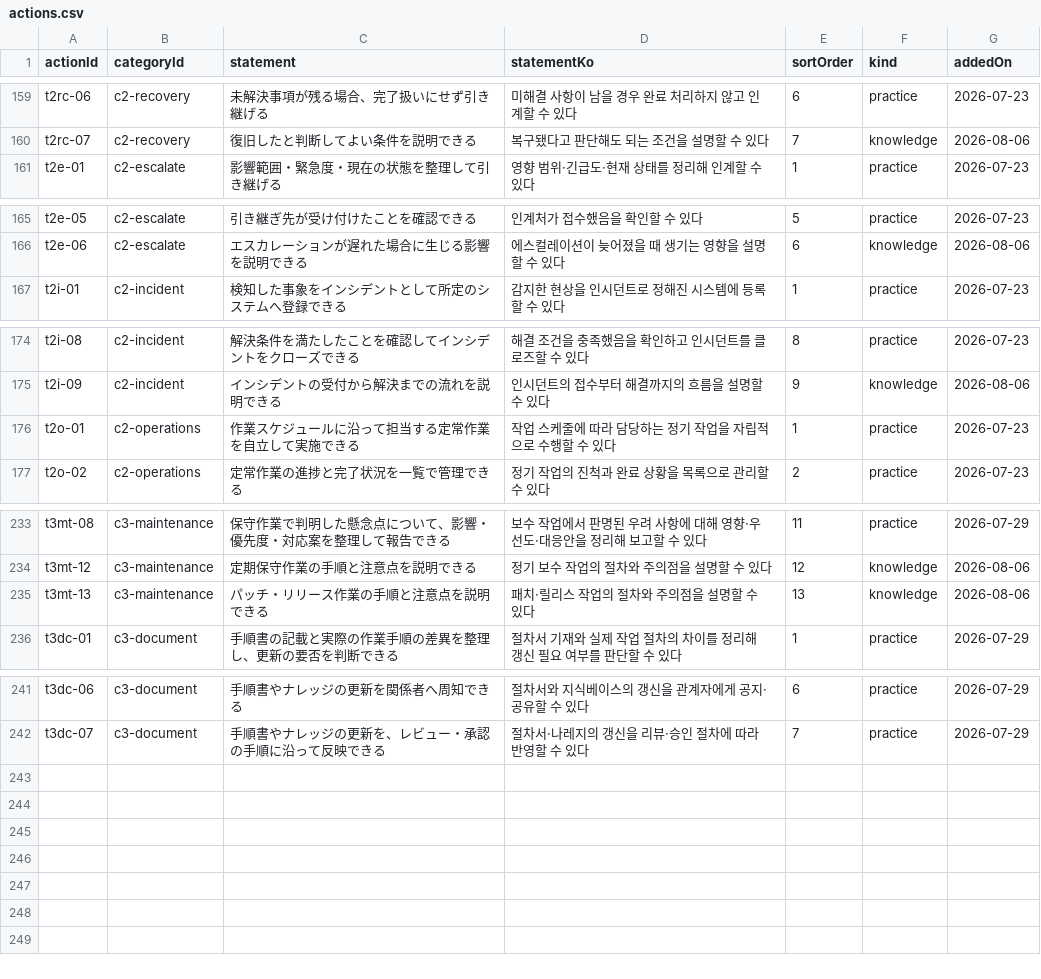
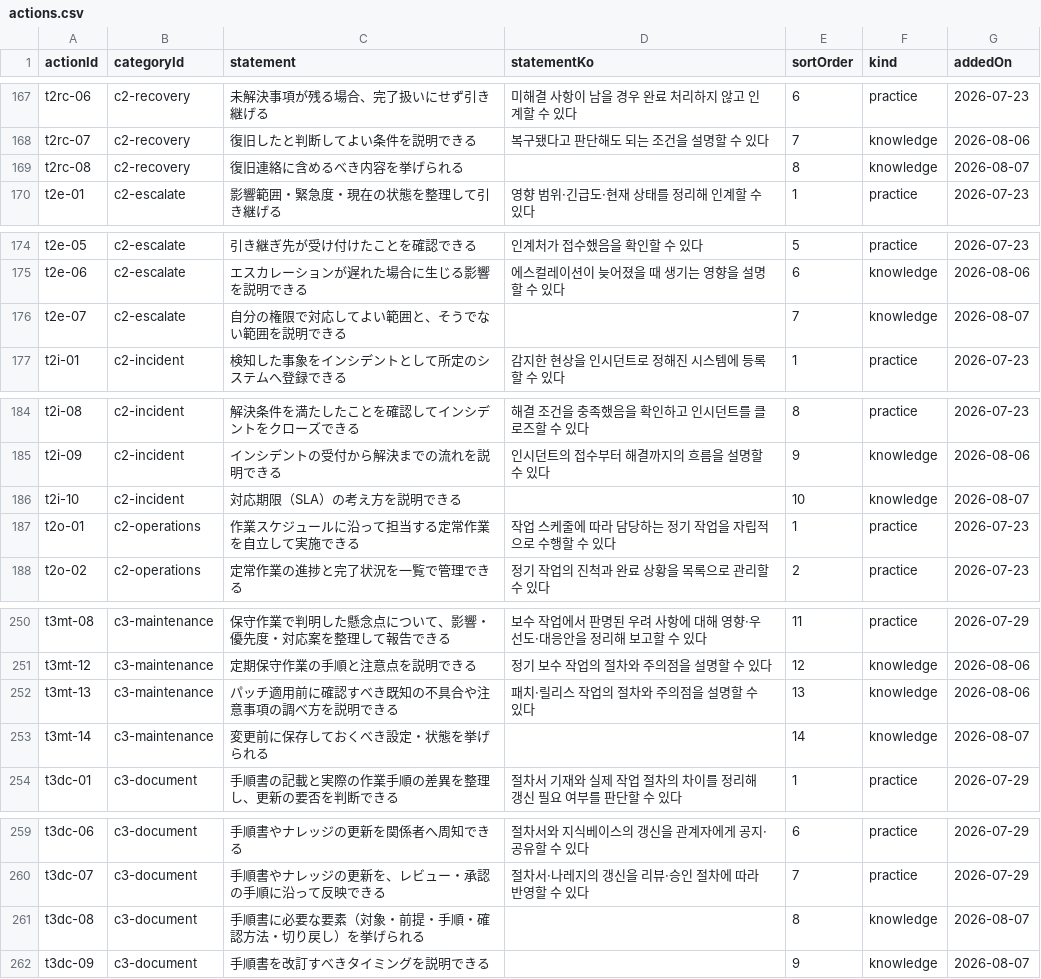
Before and after one commit to pletech/career-v2, a CSV file: public/data/actions.csv, drawn as a sheet; only a part is shown, gaps mark what is left out; the diff covers the shown part only.

Commit message:
data: second pass on knowledge items — every category now has some
The first pass put exactly one knowledge item in each empty category,
which left STEP2 and STEP3 at 14% against STEP1's 30%. That number is
the whole point: 関口さん wants "I have done everything I can study for"
to be usable as grounds for changing someone's assignment, and 1 out of
9 does not carry that argument.

20 more, each derived from what an existing practice item presupposes.

The dedup check was wrong at first: it compared across kinds, and
knowledge/practice are a pair — "knows the criterion" and "applies the
criterion" are supposed to read alike, and it is having both that lets
someone say the study side is finished. Three items were rewritten into
weaker wording to avoid looking duplicated (72%, 70%, 63% against the
practice item they paired with) and are restored here; two of the
substitutes stand on their own and stay as separate items.

手順書・ナレッジ整備 gets two as well. I had been treating it as blocked
on a contract question, but that was settled on 2026-08-04 — the finding
was that no industry answer exists, so the question was dropped and
t3dc-07 was reworded instead. I did not check the resolved list.

241 -> 261 (knowledge 74 / practice 187). STEP1 32% / STEP2 25% / STEP3 24%.

```diff
--- a/public/data/actions.csv
+++ b/public/data/actions.csv
@@ -160,2 +168,3 @@ t2rc-06,c2-recovery,未解決事項が残る場合、完了扱いにせず引き
 t2rc-07,c2-recovery,復旧したと判断してよい条件を説明できる,복구됐다고 판단해도 되는 조건을 설명할 수 있다,7,knowledge,2026-08-06
+t2rc-08,c2-recovery,復旧連絡に含めるべき内容を挙げられる,,8,knowledge,2026-08-07
 t2e-01,c2-escalate,影響範囲・緊急度・現在の状態を整理して引き継げる,영향 범위·긴급도·현재 상태를 정리해 인계할 수 있다,1,practice,2026-07-23
@@ -166,2 +175,3 @@ t2e-05,c2-escalate,引き継ぎ先が受け付けたことを確認できる,인
 t2e-06,c2-escalate,エスカレーションが遅れた場合に生じる影響を説明できる,에스컬레이션이 늦어졌을 때 생기는 영향을 설명할 수 있다,6,knowledge,2026-08-06
+t2e-07,c2-escalate,自分の権限で対応してよい範囲と、そうでない範囲を説明できる,,7,knowledge,2026-08-07
 t2i-01,c2-incident,検知した事象をインシデントとして所定のシステムへ登録できる,감지한 현상을 인시던트로 정해진 시스템에 등록할 수 있다,1,practice,2026-07-23
@@ -175,2 +185,3 @@ t2i-08,c2-incident,解決条件を満たしたことを確認してインシデ
 t2i-09,c2-incident,インシデントの受付から解決までの流れを説明できる,인시던트의 접수부터 해결까지의 흐름을 설명할 수 있다,9,knowledge,2026-08-06
+t2i-10,c2-incident,対応期限（SLA）の考え方を説明できる,,10,knowledge,2026-08-07
 t2o-01,c2-operations,作業スケジュールに沿って担当する定常作業を自立して実施できる,작업 스케줄에 따라 담당하는 정기 작업을 자립적으로 수행할 수 있다,1,practice,2026-07-23
@@ -234,3 +251,4 @@ t3mt-08,c3-maintenance,保守作業で判明した懸念点について、影響
 t3mt-12,c3-maintenance,定期保守作業の手順と注意点を説明できる,정기 보수 작업의 절차와 주의점을 설명할 수 있다,12,knowledge,2026-08-06
-t3mt-13,c3-maintenance,パッチ・リリース作業の手順と注意点を説明できる,패치·릴리스 작업의 절차와 주의점을 설명할 수 있다,13,knowledge,2026-08-06
+t3mt-13,c3-maintenance,パッチ適用前に確認すべき既知の不具合や注意事項の調べ方を説明できる,패치·릴리스 작업의 절차와 주의점을 설명할 수 있다,13,knowledge,2026-08-06
+t3mt-14,c3-maintenance,変更前に保存しておくべき設定・状態を挙げられる,,14,knowledge,2026-08-07
 t3dc-01,c3-document,手順書の記載と実際の作業手順の差異を整理し、更新の要否を判断できる,절차서 기재와 실제 작업 절차의 차이를 정리해 갱신 필요 여부를 판단할 수 있다,1,practice,2026-07-29
@@ -242 +260,3 @@ t3dc-06,c3-document,手順書やナレッジの更新を関係者へ周知でき
 t3dc-07,c3-document,手順書やナレッジの更新を、レビュー・承認の手順に沿って反映できる,절차서·나레지의 갱신을 리뷰·승인 절차에 따라 반영할 수 있다,7,practice,2026-07-29
+t3dc-08,c3-document,手順書に必要な要素（対象・前提・手順・確認方法・切り戻し）を挙げられる,,8,knowledge,2026-08-07
+t3dc-09,c3-document,手順書を改訂すべきタイミングを説明できる,,9,knowledge,2026-08-07
```
Also changed, not shown: 14 added rows elsewhere in this file.
